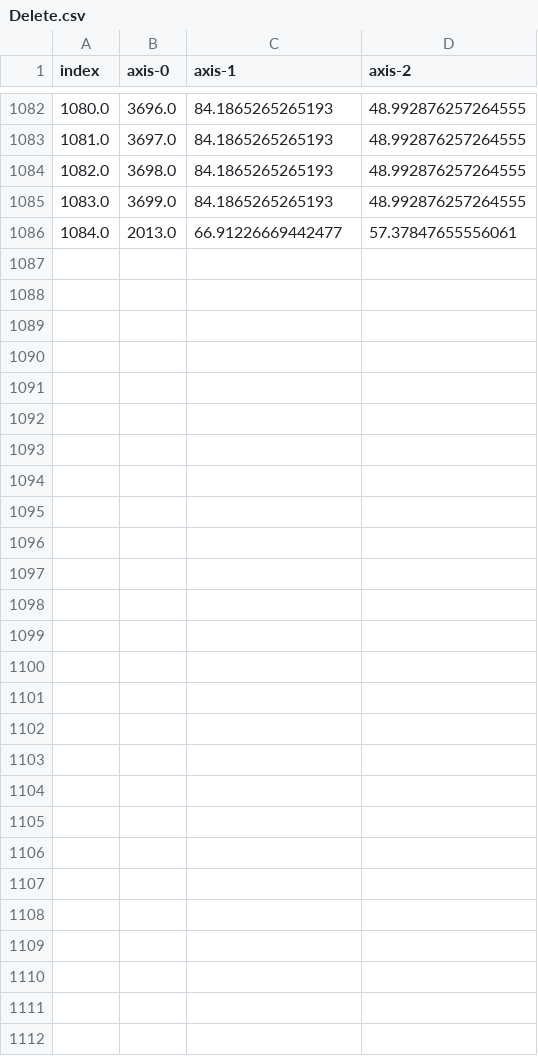
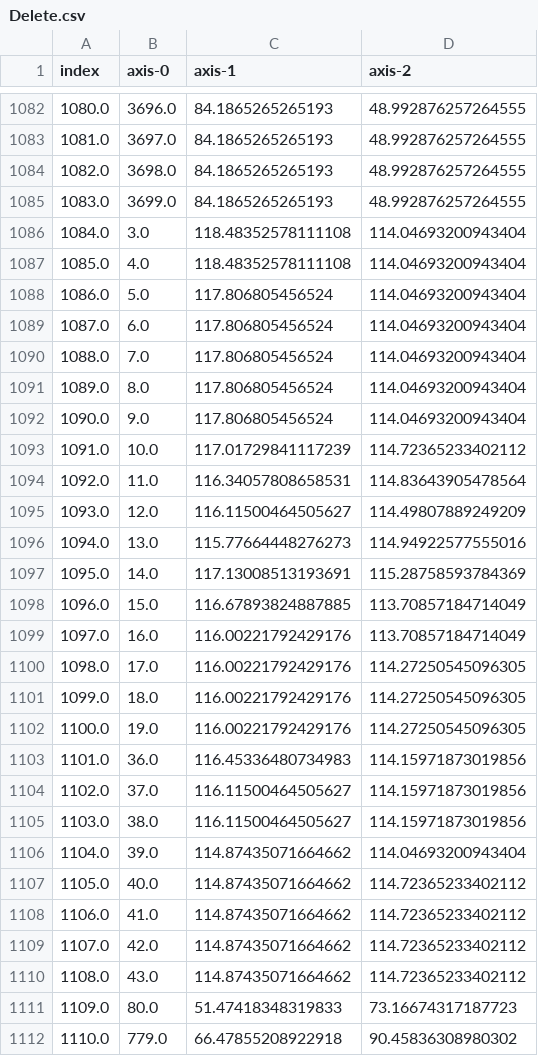
Before and after one commit to LEB-EPFL/MitoSplit-Net, a CSV file: cleanup/Delete.csv, drawn as a sheet; only a part is shown, gaps mark what is left out.

```diff
--- a/cleanup/Delete.csv
+++ b/cleanup/Delete.csv
@@ -1085,2 +1085,28 @@ index,axis-0,axis-1,axis-2
 1083.0,3699.0,84.1865265265193,48.992876257264555
-1084.0,2013.0,66.91226669442477,57.37847655556061
+1084.0,3.0,118.48352578111108,114.04693200943404
+1085.0,4.0,118.48352578111108,114.04693200943404
+1086.0,5.0,117.806805456524,114.04693200943404
+1087.0,6.0,117.806805456524,114.04693200943404
+1088.0,7.0,117.806805456524,114.04693200943404
+1089.0,8.0,117.806805456524,114.04693200943404
+1090.0,9.0,117.806805456524,114.04693200943404
+1091.0,10.0,117.01729841117239,114.72365233402112
+1092.0,11.0,116.34057808658531,114.83643905478564
+1093.0,12.0,116.11500464505627,114.49807889249209
+1094.0,13.0,115.77664448276273,114.94922577555016
+1095.0,14.0,117.13008513193691,115.28758593784369
+1096.0,15.0,116.67893824887885,113.70857184714049
+1097.0,16.0,116.00221792429176,113.70857184714049
+1098.0,17.0,116.00221792429176,114.27250545096305
+1099.0,18.0,116.00221792429176,114.27250545096305
+1100.0,19.0,116.00221792429176,114.27250545096305
+1101.0,36.0,116.45336480734983,114.15971873019856
+1102.0,37.0,116.11500464505627,114.15971873019856
+1103.0,38.0,116.11500464505627,114.15971873019856
+1104.0,39.0,114.87435071664662,114.04693200943404
+1105.0,40.0,114.87435071664662,114.72365233402112
+1106.0,41.0,114.87435071664662,114.72365233402112
+1107.0,42.0,114.87435071664662,114.72365233402112
+1108.0,43.0,114.87435071664662,114.72365233402112
+1109.0,80.0,51.47418348319833,73.16674317187723
+1110.0,779.0,66.47855208922918,90.45836308980302
```
Also changed, not shown: cleanup/Add.csv.
